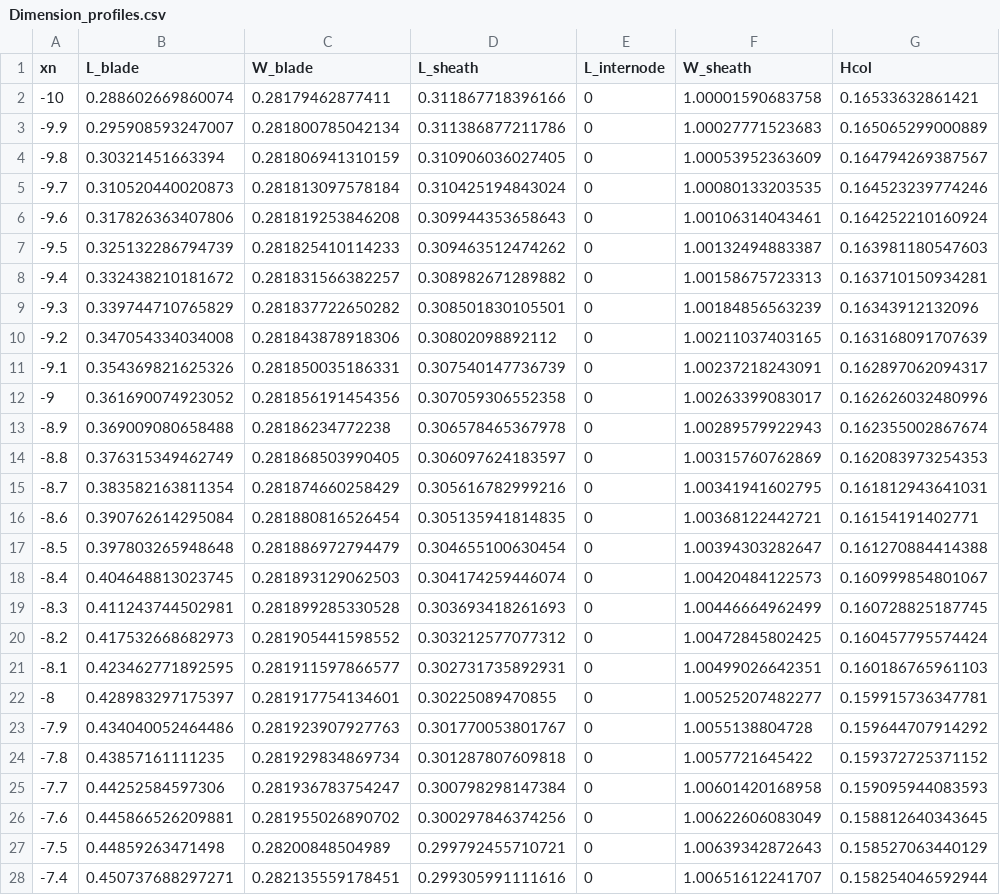
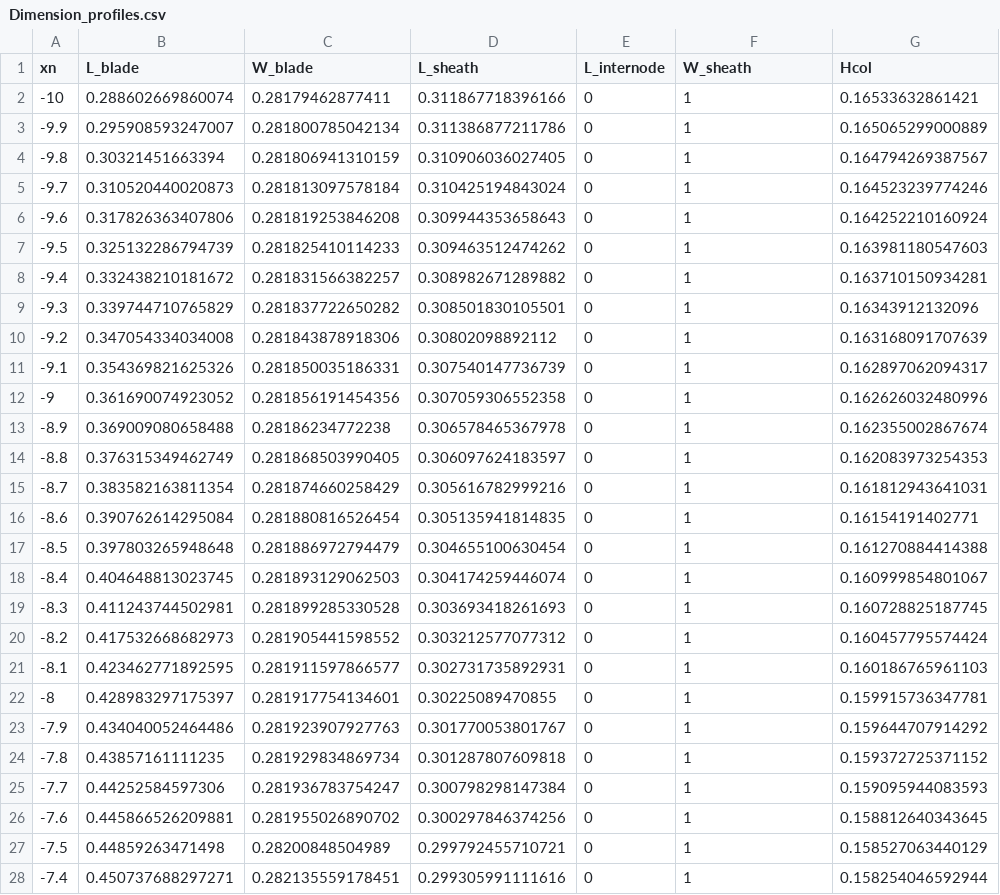
Before and after one commit to openalea-incubator/echap, a CSV file: echap/src/alinea/echap/share/data/Dimension_profiles.csv, drawn as a sheet; only a part is shown; the diff covers the shown part only.

```diff
--- a/echap/src/alinea/echap/share/data/Dimension_profiles.csv
+++ b/echap/src/alinea/echap/share/data/Dimension_profiles.csv
@@ -1,28 +1,28 @@
 "xn","L_blade","W_blade","L_sheath","L_internode","W_sheath","Hcol"
--10,0.288602669860074,0.28179462877411,0.311867718396166,0,1.00001590683758,0.16533632861421
--9.9,0.295908593247007,0.281800785042134,0.311386877211786,0,1.00027771523683,0.165065299000889
--9.8,0.30321451663394,0.281806941310159,0.310906036027405,0,1.00053952363609,0.164794269387567
--9.7,0.310520440020873,0.281813097578184,0.310425194843024,0,1.00080133203535,0.164523239774246
--9.6,0.317826363407806,0.281819253846208,0.309944353658643,0,1.00106314043461,0.164252210160924
--9.5,0.325132286794739,0.281825410114233,0.309463512474262,0,1.00132494883387,0.163981180547603
--9.4,0.332438210181672,0.281831566382257,0.308982671289882,0,1.00158675723313,0.163710150934281
--9.3,0.339744710765829,0.281837722650282,0.308501830105501,0,1.00184856563239,0.16343912132096
--9.2,0.347054334034008,0.281843878918306,0.30802098892112,0,1.00211037403165,0.163168091707639
--9.1,0.354369821625326,0.281850035186331,0.307540147736739,0,1.00237218243091,0.162897062094317
--9,0.361690074923052,0.281856191454356,0.307059306552358,0,1.00263399083017,0.162626032480996
--8.9,0.369009080658488,0.28186234772238,0.306578465367978,0,1.00289579922943,0.162355002867674
--8.8,0.376315349462749,0.281868503990405,0.306097624183597,0,1.00315760762869,0.162083973254353
--8.7,0.383582163811354,0.281874660258429,0.305616782999216,0,1.00341941602795,0.161812943641031
--8.6,0.390762614295084,0.281880816526454,0.305135941814835,0,1.00368122442721,0.16154191402771
--8.5,0.397803265948648,0.281886972794479,0.304655100630454,0,1.00394303282647,0.161270884414388
--8.4,0.404648813023745,0.281893129062503,0.304174259446074,0,1.00420484122573,0.160999854801067
--8.3,0.411243744502981,0.281899285330528,0.303693418261693,0,1.00446664962499,0.160728825187745
--8.2,0.417532668682973,0.281905441598552,0.303212577077312,0,1.00472845802425,0.160457795574424
--8.1,0.423462771892595,0.281911597866577,0.302731735892931,0,1.00499026642351,0.160186765961103
--8,0.428983297175397,0.281917754134601,0.30225089470855,0,1.00525207482277,0.159915736347781
--7.9,0.434040052464486,0.281923907927763,0.301770053801767,0,1.0055138804728,0.159644707914292
--7.8,0.43857161111235,0.281929834869734,0.301287807609818,0,1.0057721645422,0.159372725371152
--7.7,0.44252584597306,0.281936783754247,0.300798298147384,0,1.00601420168958,0.159095944083593
--7.6,0.445866526209881,0.281955026890702,0.300297846374256,0,1.00622606083049,0.158812640343645
--7.5,0.44859263471498,0.28200848504989,0.299792455710721,0,1.00639342872643,0.158527063440129
--7.4,0.450737688297271,0.282135559178451,0.299305991111616,0,1.00651612241707,0.158254046592944
+-10,0.288602669860074,0.28179462877411,0.311867718396166,0,1,0.16533632861421
+-9.9,0.295908593247007,0.281800785042134,0.311386877211786,0,1,0.165065299000889
+-9.8,0.30321451663394,0.281806941310159,0.310906036027405,0,1,0.164794269387567
+-9.7,0.310520440020873,0.281813097578184,0.310425194843024,0,1,0.164523239774246
+-9.6,0.317826363407806,0.281819253846208,0.309944353658643,0,1,0.164252210160924
+-9.5,0.325132286794739,0.281825410114233,0.309463512474262,0,1,0.163981180547603
+-9.4,0.332438210181672,0.281831566382257,0.308982671289882,0,1,0.163710150934281
+-9.3,0.339744710765829,0.281837722650282,0.308501830105501,0,1,0.16343912132096
+-9.2,0.347054334034008,0.281843878918306,0.30802098892112,0,1,0.163168091707639
+-9.1,0.354369821625326,0.281850035186331,0.307540147736739,0,1,0.162897062094317
+-9,0.361690074923052,0.281856191454356,0.307059306552358,0,1,0.162626032480996
+-8.9,0.369009080658488,0.28186234772238,0.306578465367978,0,1,0.162355002867674
+-8.8,0.376315349462749,0.281868503990405,0.306097624183597,0,1,0.162083973254353
+-8.7,0.383582163811354,0.281874660258429,0.305616782999216,0,1,0.161812943641031
+-8.6,0.390762614295084,0.281880816526454,0.305135941814835,0,1,0.16154191402771
+-8.5,0.397803265948648,0.281886972794479,0.304655100630454,0,1,0.161270884414388
+-8.4,0.404648813023745,0.281893129062503,0.304174259446074,0,1,0.160999854801067
+-8.3,0.411243744502981,0.281899285330528,0.303693418261693,0,1,0.160728825187745
+-8.2,0.417532668682973,0.281905441598552,0.303212577077312,0,1,0.160457795574424
+-8.1,0.423462771892595,0.281911597866577,0.302731735892931,0,1,0.160186765961103
+-8,0.428983297175397,0.281917754134601,0.30225089470855,0,1,0.159915736347781
+-7.9,0.434040052464486,0.281923907927763,0.301770053801767,0,1,0.159644707914292
+-7.8,0.43857161111235,0.281929834869734,0.301287807609818,0,1,0.159372725371152
+-7.7,0.44252584597306,0.281936783754247,0.300798298147384,0,1,0.159095944083593
+-7.6,0.445866526209881,0.281955026890702,0.300297846374256,0,1,0.158812640343645
+-7.5,0.44859263471498,0.28200848504989,0.299792455710721,0,1,0.158527063440129
+-7.4,0.450737688297271,0.282135559178451,0.299305991111616,0,1,0.158254046592944
```
Also changed, not shown: 123 edited cells elsewhere in this file, echap/src/alinea/echap/share/data/architectural_measurements/Compil_Dim_treated_archi_sampled.csv, echap/src/alinea/echap/share/data/architectural_measurements/Compil_Dim_treated_archi_tagged.csv, 4 other files.
